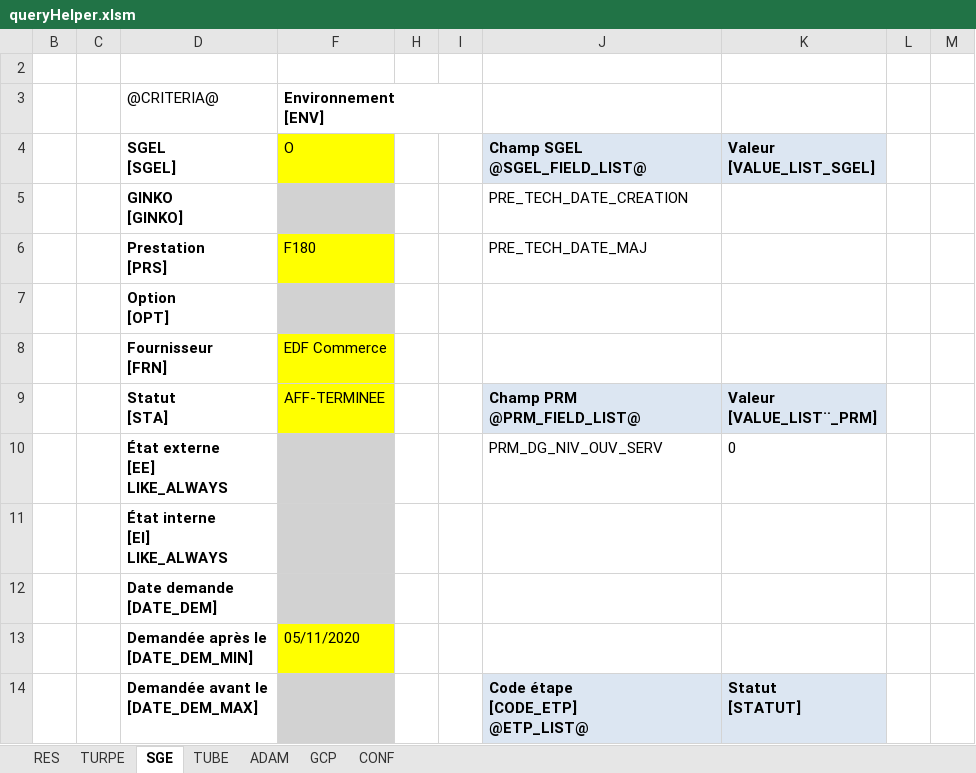
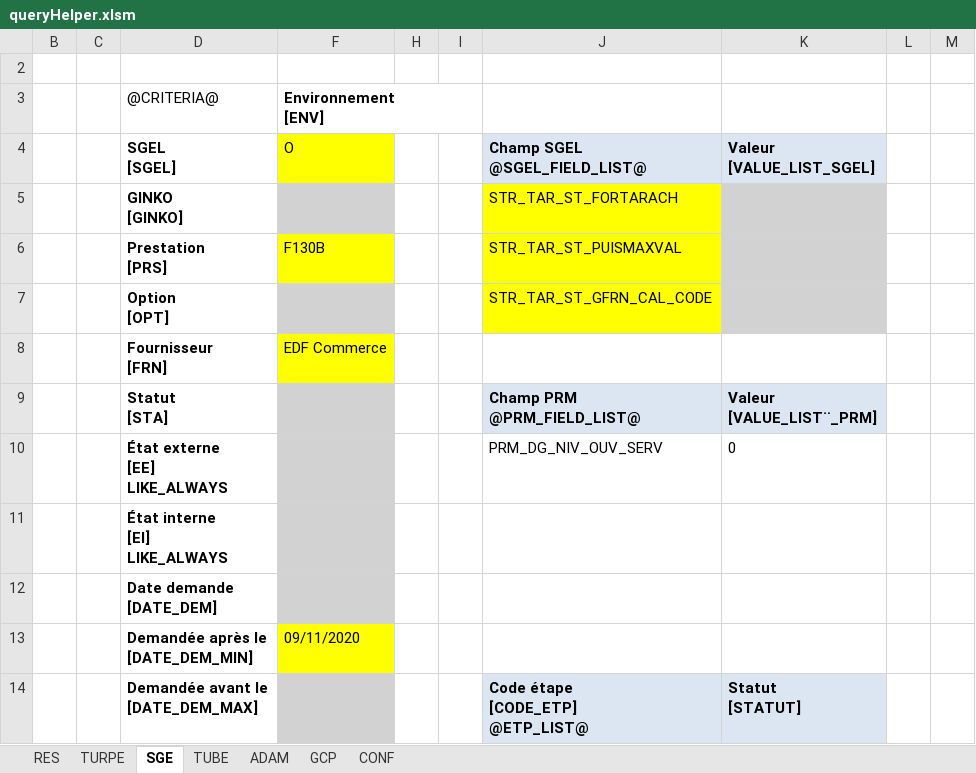
Before and after one commit to paularnaud2/CAPC5, an Excel workbook: Excel/queryHelper/queryHelper.xlsm, sheet SGE, drawn as a sheet; only a part is shown; values as stored, in another font and other column widths than the file's, no borders; charts and pictures not drawn; the diff covers the shown part only; the diff names each change by its address in the sheet, - before the commit and + after, or states it on an @@ line.

```diff
--- a/Excel/queryHelper/queryHelper.xlsm (sheet SGE)
+++ b/Excel/queryHelper/queryHelper.xlsm (sheet SGE)
-J5: PRE_TECH_DATE_CREATION
+J5: STR_TAR_ST_FORTARACH
-J5:J7 fill: none
+J5:J7 fill: #FFFF00
-K5:K7 fill: none
+K5:K7 fill: #D2D2D2
-F6: F180
+F6: F130B
-J6: PRE_TECH_DATE_MAJ
+J6: STR_TAR_ST_PUISMAXVAL
-J7: (empty)
+J7: STR_TAR_ST_GFRN_CAL_CODE
-F9: AFF-TERMINEE
+F9: (empty)
-F9 fill: #FFFF00
+F9 fill: #D2D2D2
-F13: 05/11/2020
+F13: 09/11/2020
```
Also changed, not shown: 4 edited cells and cell formats elsewhere in this sheet, hidden cells, Excel/CSV_to_XLS/CSV_to_XLS.xlsm, Excel/SAF/SAF.xlsm, 16 other files.
